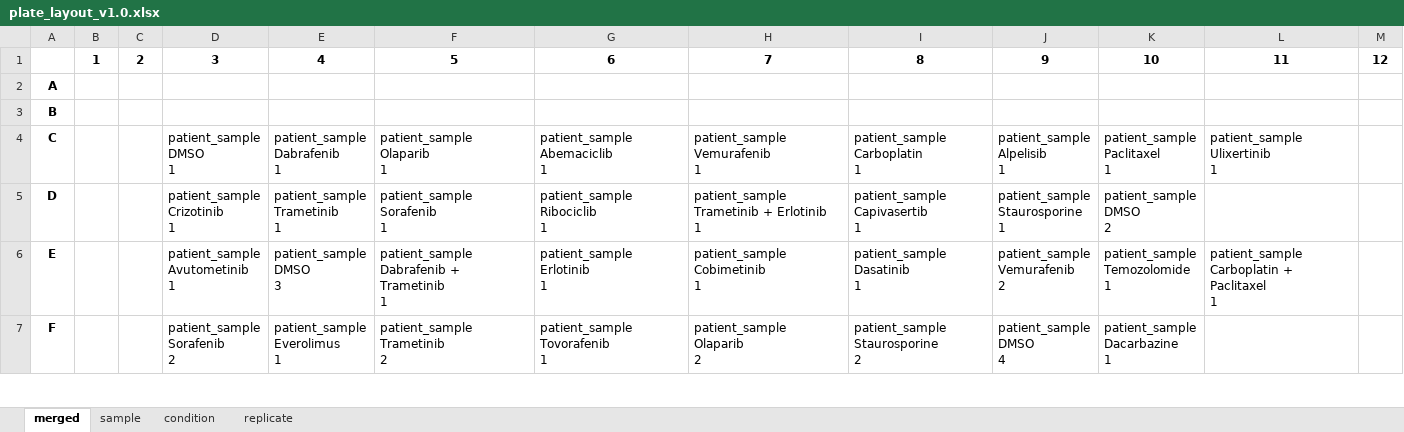
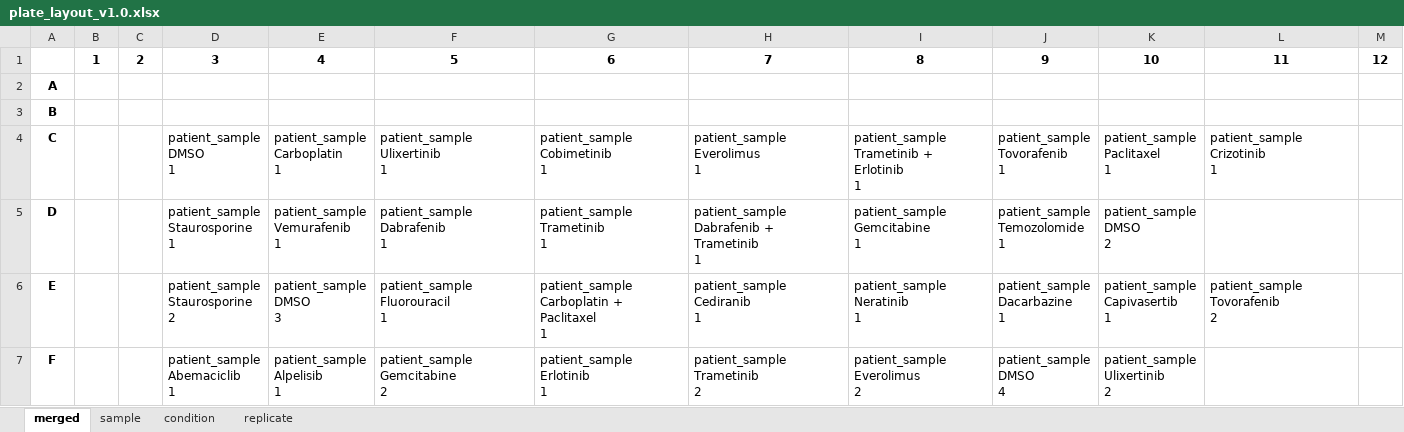
Before and after one commit to Apricot-Therapeutics/apx-opentrons-resources, an Excel workbook: Frankfurt_Melanoma/metadata/plate_layout_v1.0.xlsx, sheet merged, drawn as a sheet; only a part is shown; values as stored, in another font and other column widths than the file's, no borders; conditional formats not drawn; ↵ is a line break in a cell; the diff covers the shown part only; the diff names each change by its address in the sheet, - before the commit and + after, or states it on an @@ line.

```diff
--- a/Frankfurt_Melanoma/metadata/plate_layout_v1.0.xlsx (sheet merged)
+++ b/Frankfurt_Melanoma/metadata/plate_layout_v1.0.xlsx (sheet merged)
-E4: patient_sample ↵ Dabrafenib ↵ 1
+E4: patient_sample ↵ Carboplatin ↵ 1
-F4: patient_sample ↵ Olaparib ↵ 1
+F4: patient_sample ↵ Ulixertinib ↵ 1
-G4: patient_sample ↵ Abemaciclib ↵ 1
+G4: patient_sample ↵ Cobimetinib ↵ 1
-H4: patient_sample ↵ Vemurafenib ↵ 1
+H4: patient_sample ↵ Everolimus ↵ 1
-I4: patient_sample ↵ Carboplatin ↵ 1
+I4: patient_sample ↵ Trametinib + Erlotinib ↵ 1
-J4: patient_sample ↵ Alpelisib ↵ 1
+J4: patient_sample ↵ Tovorafenib ↵ 1
-L4: patient_sample ↵ Ulixertinib ↵ 1
+L4: patient_sample ↵ Crizotinib ↵ 1
-D5: patient_sample ↵ Crizotinib ↵ 1
+D5: patient_sample ↵ Staurosporine ↵ 1
-E5: patient_sample ↵ Trametinib ↵ 1
+E5: patient_sample ↵ Vemurafenib ↵ 1
-F5: patient_sample ↵ Sorafenib ↵ 1
+F5: patient_sample ↵ Dabrafenib ↵ 1
-G5: patient_sample ↵ Ribociclib ↵ 1
+G5: patient_sample ↵ Trametinib ↵ 1
-H5: patient_sample ↵ Trametinib + Erlotinib ↵ 1
+H5: patient_sample ↵ Dabrafenib + Trametinib ↵ 1
-I5: patient_sample ↵ Capivasertib ↵ 1
+I5: patient_sample ↵ Gemcitabine ↵ 1
-J5: patient_sample ↵ Staurosporine ↵ 1
+J5: patient_sample ↵ Temozolomide ↵ 1
-D6: patient_sample ↵ Avutometinib ↵ 1
+D6: patient_sample ↵ Staurosporine ↵ 2
-F6: patient_sample ↵ Dabrafenib + Trametinib ↵ 1
+F6: patient_sample ↵ Fluorouracil ↵ 1
-G6: patient_sample ↵ Erlotinib ↵ 1
+G6: patient_sample ↵ Carboplatin + Paclitaxel ↵ 1
-H6: patient_sample ↵ Cobimetinib ↵ 1
+H6: patient_sample ↵ Cediranib ↵ 1
-I6: patient_sample ↵ Dasatinib ↵ 1
+I6: patient_sample ↵ Neratinib ↵ 1
-J6: patient_sample ↵ Vemurafenib ↵ 2
+J6: patient_sample ↵ Dacarbazine ↵ 1
-K6: patient_sample ↵ Temozolomide ↵ 1
+K6: patient_sample ↵ Capivasertib ↵ 1
-L6: patient_sample ↵ Carboplatin + Paclitaxel ↵ 1
+L6: patient_sample ↵ Tovorafenib ↵ 2
-D7: patient_sample ↵ Sorafenib ↵ 2
+D7: patient_sample ↵ Abemaciclib ↵ 1
-E7: patient_sample ↵ Everolimus ↵ 1
+E7: patient_sample ↵ Alpelisib ↵ 1
-F7: patient_sample ↵ Trametinib ↵ 2
+F7: patient_sample ↵ Gemcitabine ↵ 2
-G7: patient_sample ↵ Tovorafenib ↵ 1
+G7: patient_sample ↵ Erlotinib ↵ 1
-H7: patient_sample ↵ Olaparib ↵ 2
+H7: patient_sample ↵ Trametinib ↵ 2
-I7: patient_sample ↵ Staurosporine ↵ 2
+I7: patient_sample ↵ Everolimus ↵ 2
-K7: patient_sample ↵ Dacarbazine ↵ 1
+K7: patient_sample ↵ Ulixertinib ↵ 2
```
Also changed, not shown: 59 edited cells elsewhere in this sheet, sheet condition, sheet replicate, 1 other file.
